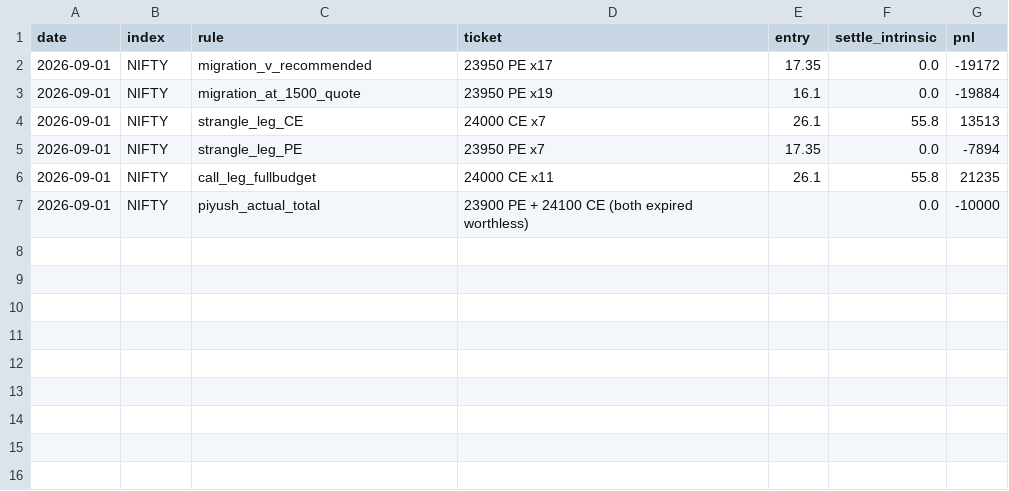
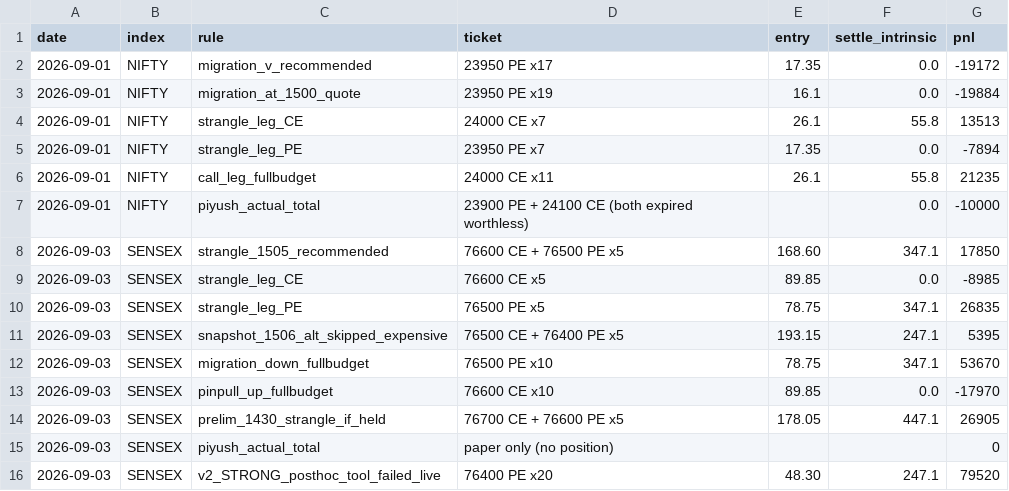
Before and after one commit to pdewanganadv1-dot/Trading_news, a CSV file: expiry_edge/outputs/model/live_scorecard.csv, drawn as a sheet.

```diff
--- a/expiry_edge/outputs/model/live_scorecard.csv
+++ b/expiry_edge/outputs/model/live_scorecard.csv
@@ -7 +7,10 @@ date,index,rule,ticket,entry,settle_intrinsic,pnl
 2026-09-01,NIFTY,piyush_actual_total,23900 PE + 24100 CE (both expired worthless),,0.0,-10000
+2026-09-03,SENSEX,strangle_1505_recommended,76600 CE + 76500 PE x5,168.60,347.1,17850
+2026-09-03,SENSEX,strangle_leg_CE,76600 CE x5,89.85,0.0,-8985
+2026-09-03,SENSEX,strangle_leg_PE,76500 PE x5,78.75,347.1,26835
+2026-09-03,SENSEX,snapshot_1506_alt_skipped_expensive,76500 CE + 76400 PE x5,193.15,247.1,5395
+2026-09-03,SENSEX,migration_down_fullbudget,76500 PE x10,78.75,347.1,53670
+2026-09-03,SENSEX,pinpull_up_fullbudget,76600 CE x10,89.85,0.0,-17970
+2026-09-03,SENSEX,prelim_1430_strangle_if_held,76700 CE + 76600 PE x5,178.05,447.1,26905
+2026-09-03,SENSEX,piyush_actual_total,paper only (no position),,,0
+2026-09-03,SENSEX,v2_STRONG_posthoc_tool_failed_live,76400 PE x20,48.30,247.1,79520
```
Also changed, not shown: 2 other files.
